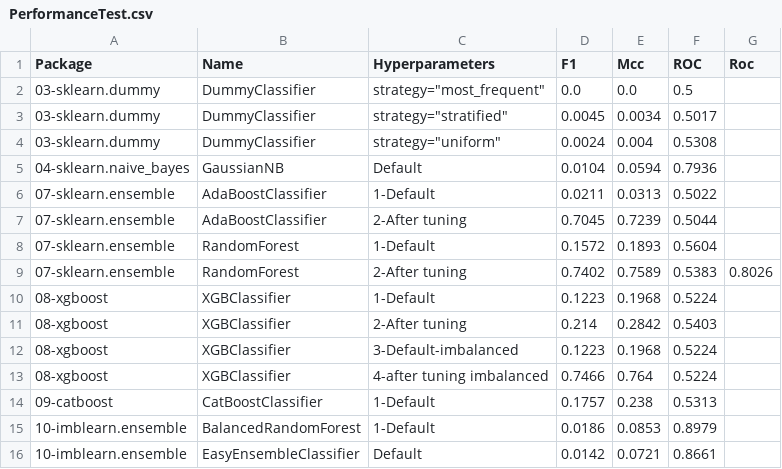
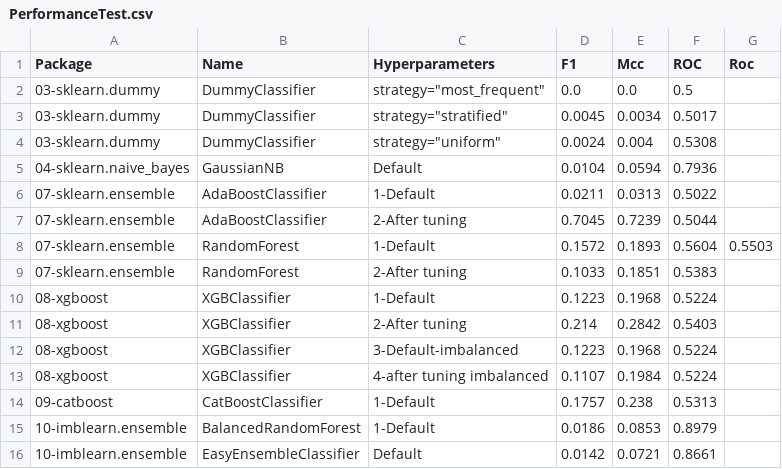
Before and after one commit to franck-benault/creditCardFraudDetection, a CSV file: data/results/PerformanceTest.csv, drawn as a sheet.

```diff
--- a/data/results/PerformanceTest.csv
+++ b/data/results/PerformanceTest.csv
@@ -7,4 +7,4 @@ Package,Name,Hyperparameters,F1,Mcc,ROC,Roc
 07-sklearn.ensemble,AdaBoostClassifier,2-After tuning,0.7045,0.7239,0.5044,
-07-sklearn.ensemble,RandomForest,1-Default,0.1572,0.1893,0.5604,
-07-sklearn.ensemble,RandomForest,2-After tuning,0.7402,0.7589,0.5383,0.8026
+07-sklearn.ensemble,RandomForest,1-Default,0.1572,0.1893,0.5604,0.5503
+07-sklearn.ensemble,RandomForest,2-After tuning,0.1033,0.1851,0.5383,
 08-xgboost,XGBClassifier,1-Default,0.1223,0.1968,0.5224,
@@ -12,3 +12,3 @@ Package,Name,Hyperparameters,F1,Mcc,ROC,Roc
 08-xgboost,XGBClassifier,3-Default-imbalanced,0.1223,0.1968,0.5224,
-08-xgboost,XGBClassifier,4-after tuning imbalanced,0.7466,0.764,0.5224,
+08-xgboost,XGBClassifier,4-after tuning imbalanced,0.1107,0.1984,0.5224,
 09-catboost,CatBoostClassifier,1-Default,0.1757,0.238,0.5313,
```
Also changed, not shown: data/results/performanceNextDays.csv, data/results/timeResponse.csv, 3 other files.
